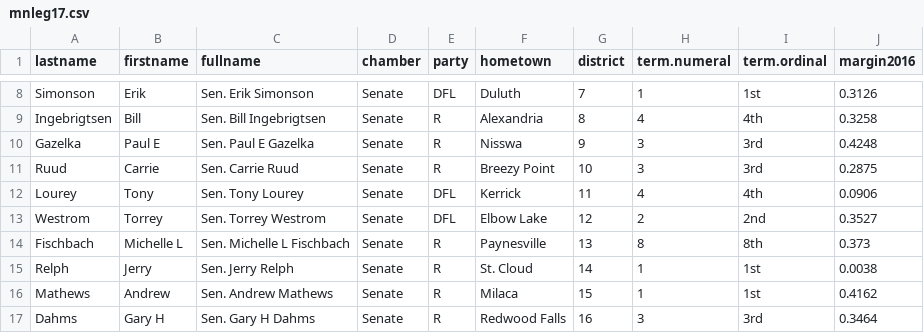
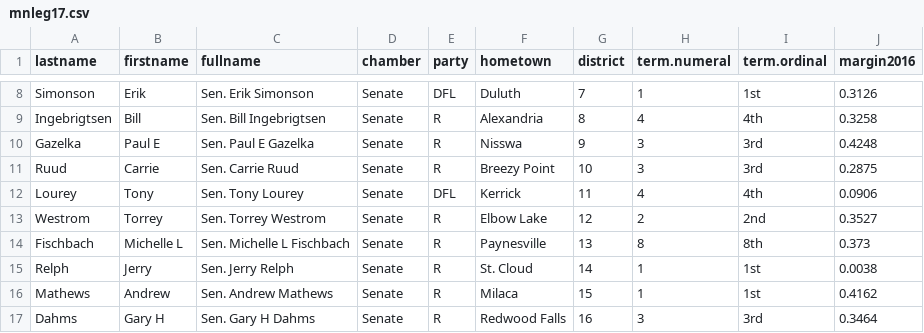
Before and after one commit to pioneerpress/code, a CSV file: lookups/mnleg17.csv, drawn as a sheet; only a part is shown, gaps mark what is left out.

Commit message:
Fixed Torrey Westrom's party affiliation

```diff
--- a/lookups/mnleg17.csv
+++ b/lookups/mnleg17.csv
@@ -12,3 +12,3 @@ Ruud,Carrie,Sen. Carrie Ruud,Senate,R,Breezy Point,10,3,3rd,0.2875
 Lourey,Tony,Sen. Tony Lourey,Senate,DFL,Kerrick,11,4,4th,0.0906
-Westrom,Torrey,Sen. Torrey Westrom,Senate,DFL,Elbow Lake,12,2,2nd,0.3527
+Westrom,Torrey,Sen. Torrey Westrom,Senate,R,Elbow Lake,12,2,2nd,0.3527
 Fischbach,Michelle L,Sen. Michelle L Fischbach,Senate,R,Paynesville,13,8,8th,0.373
```
